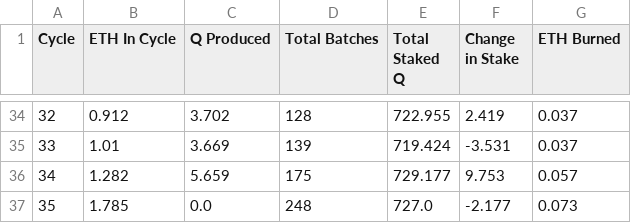
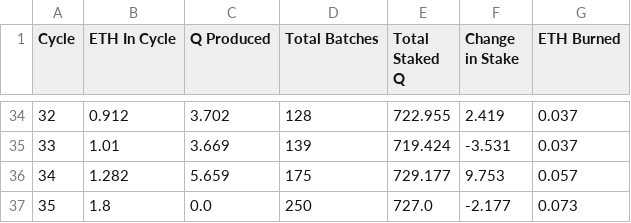
Before and after one commit to TreeCityWes/QTool, a CSV file: cycle_stats.csv, drawn as a sheet; only a part is shown, gaps mark what is left out.

Commit message:
Data updated on Tue Jul  2 02:28:52 UTC 2024

```diff
--- a/cycle_stats.csv
+++ b/cycle_stats.csv
@@ -36,2 +36,2 @@ Cycle,ETH In Cycle,Q Produced,Total Batches,Total Staked Q,Change in Stake,ETH B
 34,1.282,5.659,175,729.177,9.753,0.057
-35,1.785,0.0,248,727.0,-2.177,0.073
+35,1.8,0.0,250,727.0,-2.177,0.073
```
Also changed, not shown: 2 other files.
